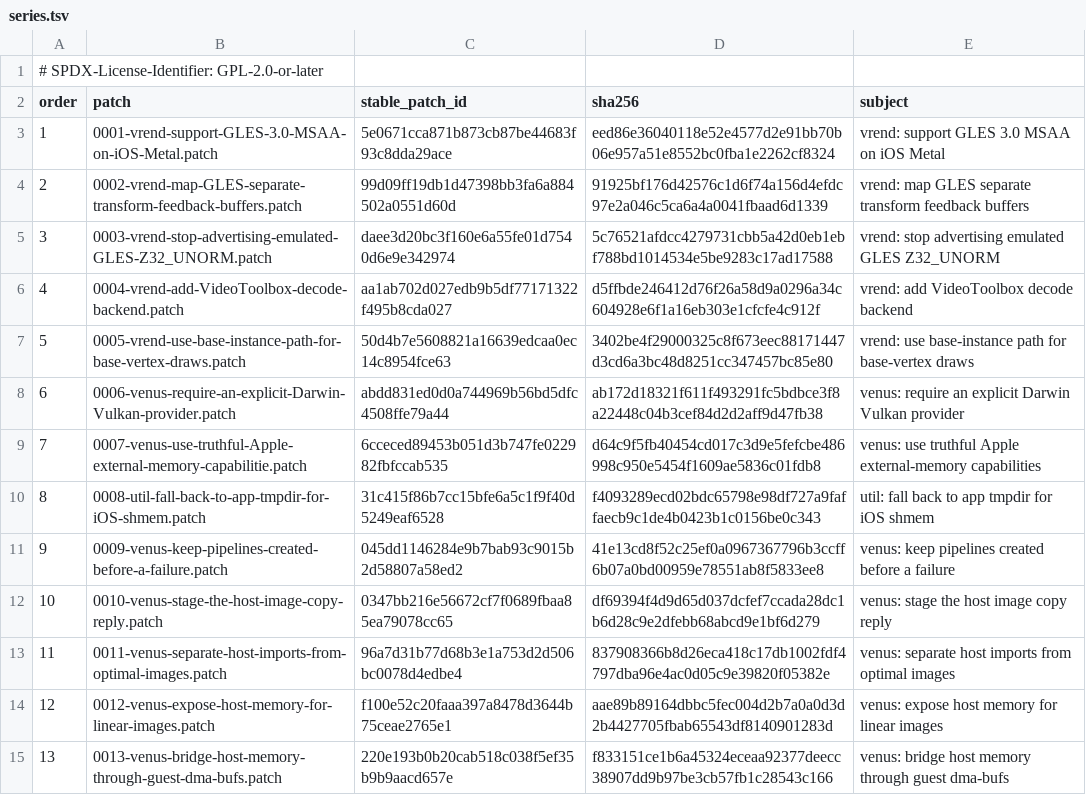
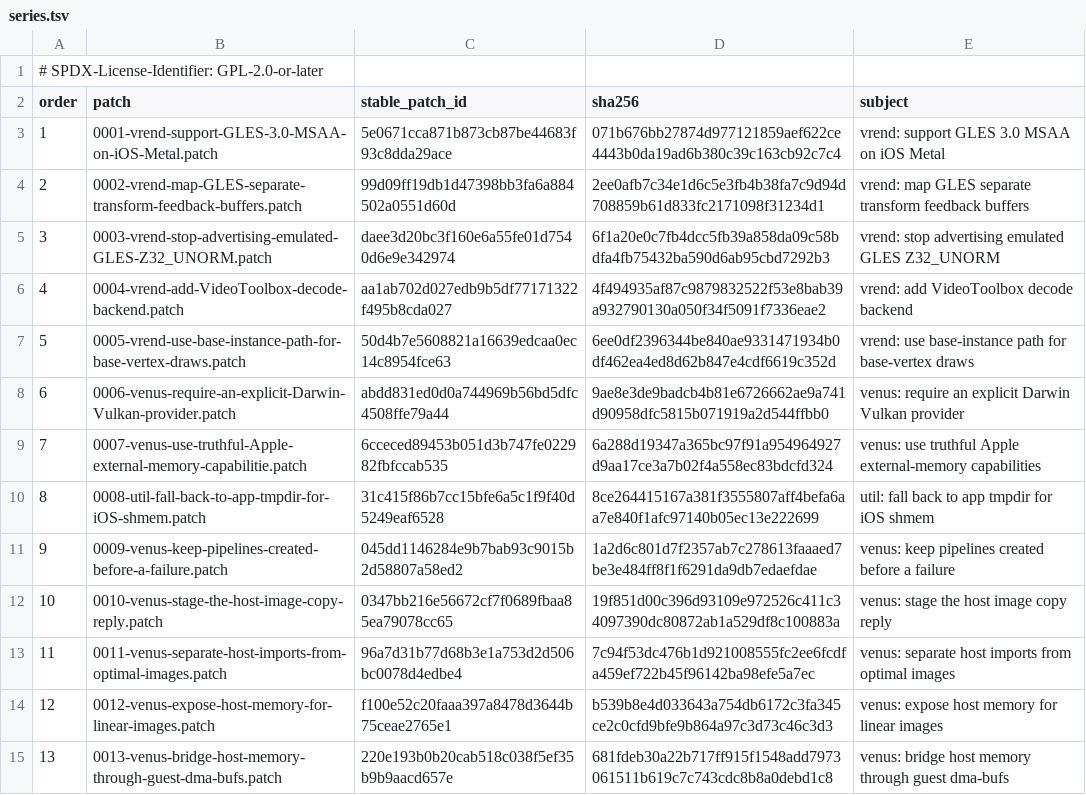
Before and after one commit to 1972nollus/Kernarium, a TSV file: dependencies/patches/utm-virglrenderer/series.tsv, drawn as a sheet; only a part is shown; the diff covers the shown part only.

```diff
--- a/dependencies/patches/utm-virglrenderer/series.tsv
+++ b/dependencies/patches/utm-virglrenderer/series.tsv
@@ -2,14 +2,14 @@
 order	patch	stable_patch_id	sha256	subject
-1	0001-vrend-support-GLES-3.0-MSAA-on-iOS-Metal.patch	5e0671cca871b873cb87be44683f93c8dda29ace	eed86e36040118e52e4577d2e91bb70b06e957a51e8552bc0fba1e2262cf8324	vrend: support GLES 3.0 MSAA on iOS Metal
-2	0002-vrend-map-GLES-separate-transform-feedback-buffers.patch	99d09ff19db1d47398bb3fa6a884502a0551d60d	91925bf176d42576c1d6f74a156d4efdc97e2a046c5ca6a4a0041fbaad6d1339	vrend: map GLES separate transform feedback buffers
-3	0003-vrend-stop-advertising-emulated-GLES-Z32_UNORM.patch	daee3d20bc3f160e6a55fe01d7540d6e9e342974	5c76521afdcc4279731cbb5a42d0eb1ebf788bd1014534e5be9283c17ad17588	vrend: stop advertising emulated GLES Z32_UNORM
-4	0004-vrend-add-VideoToolbox-decode-backend.patch	aa1ab702d027edb9b5df77171322f495b8cda027	d5ffbde246412d76f26a58d9a0296a34c604928e6f1a16eb303e1cfcfe4c912f	vrend: add VideoToolbox decode backend
-5	0005-vrend-use-base-instance-path-for-base-vertex-draws.patch	50d4b7e5608821a16639edcaa0ec14c8954fce63	3402be4f29000325c8f673eec88171447d3cd6a3bc48d8251cc347457bc85e80	vrend: use base-instance path for base-vertex draws
-6	0006-venus-require-an-explicit-Darwin-Vulkan-provider.patch	abdd831ed0d0a744969b56bd5dfc4508ffe79a44	ab172d18321f611f493291fc5bdbce3f8a22448c04b3cef84d2d2aff9d47fb38	venus: require an explicit Darwin Vulkan provider
-7	0007-venus-use-truthful-Apple-external-memory-capabilitie.patch	6cceced89453b051d3b747fe022982fbfccab535	d64c9f5fb40454cd017c3d9e5fefcbe486998c950e5454f1609ae5836c01fdb8	venus: use truthful Apple external-memory capabilities
-8	0008-util-fall-back-to-app-tmpdir-for-iOS-shmem.patch	31c415f86b7cc15bfe6a5c1f9f40d5249eaf6528	f4093289ecd02bdc65798e98df727a9faffaecb9c1de4b0423b1c0156be0c343	util: fall back to app tmpdir for iOS shmem
-9	0009-venus-keep-pipelines-created-before-a-failure.patch	045dd1146284e9b7bab93c9015b2d58807a58ed2	41e13cd8f52c25ef0a0967367796b3ccff6b07a0bd00959e78551ab8f5833ee8	venus: keep pipelines created before a failure
-10	0010-venus-stage-the-host-image-copy-reply.patch	0347bb216e56672cf7f0689fbaa85ea79078cc65	df69394f4d9d65d037dcfef7ccada28dc1b6d28c9e2dfebb68abcd9e1bf6d279	venus: stage the host image copy reply
-11	0011-venus-separate-host-imports-from-optimal-images.patch	96a7d31b77d68b3e1a753d2d506bc0078d4edbe4	837908366b8d26eca418c17db1002fdf4797dba96e4ac0d05c9e39820f05382e	venus: separate host imports from optimal images
-12	0012-venus-expose-host-memory-for-linear-images.patch	f100e52c20faaa397a8478d3644b75ceae2765e1	aae89b89164dbbc5fec004d2b7a0a0d3d2b4427705fbab65543df8140901283d	venus: expose host memory for linear images
-13	0013-venus-bridge-host-memory-through-guest-dma-bufs.patch	220e193b0b20cab518c038f5ef35b9b9aacd657e	f833151ce1b6a45324eceaa92377deecc38907dd9b97be3cb57fb1c28543c166	venus: bridge host memory through guest dma-bufs
+1	0001-vrend-support-GLES-3.0-MSAA-on-iOS-Metal.patch	5e0671cca871b873cb87be44683f93c8dda29ace	071b676bb27874d977121859aef622ce4443b0da19ad6b380c39c163cb92c7c4	vrend: support GLES 3.0 MSAA on iOS Metal
+2	0002-vrend-map-GLES-separate-transform-feedback-buffers.patch	99d09ff19db1d47398bb3fa6a884502a0551d60d	2ee0afb7c34e1d6c5e3fb4b38fa7c9d94d708859b61d833fc2171098f31234d1	vrend: map GLES separate transform feedback buffers
+3	0003-vrend-stop-advertising-emulated-GLES-Z32_UNORM.patch	daee3d20bc3f160e6a55fe01d7540d6e9e342974	6f1a20e0c7fb4dcc5fb39a858da09c58bdfa4fb75432ba590d6ab95cbd7292b3	vrend: stop advertising emulated GLES Z32_UNORM
+4	0004-vrend-add-VideoToolbox-decode-backend.patch	aa1ab702d027edb9b5df77171322f495b8cda027	4f494935af87c9879832522f53e8bab39a932790130a050f34f5091f7336eae2	vrend: add VideoToolbox decode backend
+5	0005-vrend-use-base-instance-path-for-base-vertex-draws.patch	50d4b7e5608821a16639edcaa0ec14c8954fce63	6ee0df2396344be840ae9331471934b0df462ea4ed8d62b847e4cdf6619c352d	vrend: use base-instance path for base-vertex draws
+6	0006-venus-require-an-explicit-Darwin-Vulkan-provider.patch	abdd831ed0d0a744969b56bd5dfc4508ffe79a44	9ae8e3de9badcb4b81e6726662ae9a741d90958dfc5815b071919a2d544ffbb0	venus: require an explicit Darwin Vulkan provider
+7	0007-venus-use-truthful-Apple-external-memory-capabilitie.patch	6cceced89453b051d3b747fe022982fbfccab535	6a288d19347a365bc97f91a954964927d9aa17ce3a7b02f4a558ec83bdcfd324	venus: use truthful Apple external-memory capabilities
+8	0008-util-fall-back-to-app-tmpdir-for-iOS-shmem.patch	31c415f86b7cc15bfe6a5c1f9f40d5249eaf6528	8ce264415167a381f3555807aff4befa6aa7e840f1afc97140b05ec13e222699	util: fall back to app tmpdir for iOS shmem
+9	0009-venus-keep-pipelines-created-before-a-failure.patch	045dd1146284e9b7bab93c9015b2d58807a58ed2	1a2d6c801d7f2357ab7c278613faaaed7be3e484ff8f1f6291da9db7edaefdae	venus: keep pipelines created before a failure
+10	0010-venus-stage-the-host-image-copy-reply.patch	0347bb216e56672cf7f0689fbaa85ea79078cc65	19f851d00c396d93109e972526c411c34097390dc80872ab1a529df8c100883a	venus: stage the host image copy reply
+11	0011-venus-separate-host-imports-from-optimal-images.patch	96a7d31b77d68b3e1a753d2d506bc0078d4edbe4	7c94f53dc476b1d921008555fc2ee6fcdfa459ef722b45f96142ba98efe5a7ec	venus: separate host imports from optimal images
+12	0012-venus-expose-host-memory-for-linear-images.patch	f100e52c20faaa397a8478d3644b75ceae2765e1	b539b8e4d033643a754db6172c3fa345ce2c0cfd9bfe9b864a97c3d73c46c3d3	venus: expose host memory for linear images
+13	0013-venus-bridge-host-memory-through-guest-dma-bufs.patch	220e193b0b20cab518c038f5ef35b9b9aacd657e	681fdeb30a22b717ff915f1548add7973061511b619c7c743cdc8b8a0debd1c8	venus: bridge host memory through guest dma-bufs
```
Also changed, not shown: 1 added row and 13 edited cells elsewhere in this file, 27 other files.
